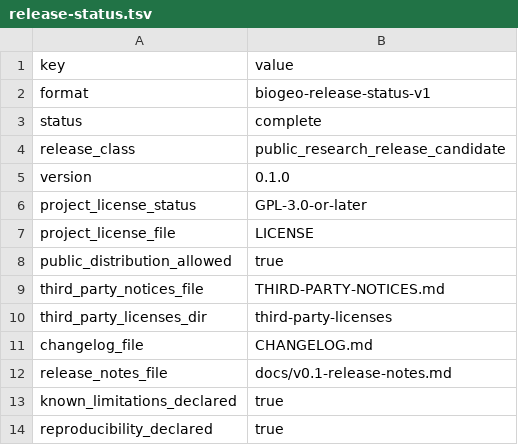
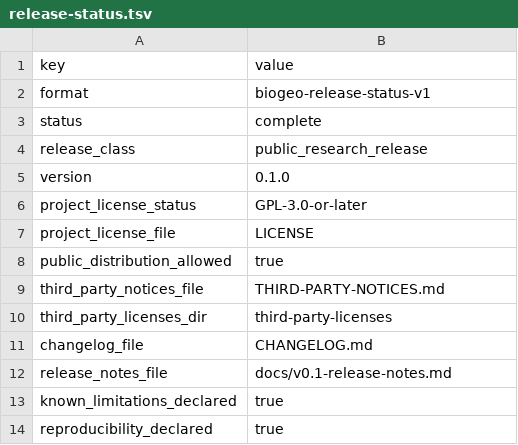
Before and after one commit to Yxu-bio/biogeo-rs, a TSV file: release-status.tsv, drawn as a sheet.

```diff
--- a/release-status.tsv
+++ b/release-status.tsv
@@ -3,3 +3,3 @@ format	biogeo-release-status-v1
 status	complete
-release_class	public_research_release_candidate
+release_class	public_research_release
 version	0.1.0
```
Also changed, not shown: schemas/biogeo-windows-installation-v3.schema.tsv, schemas/biogeo-windows-package-v3.schema.tsv, 10 other files.
